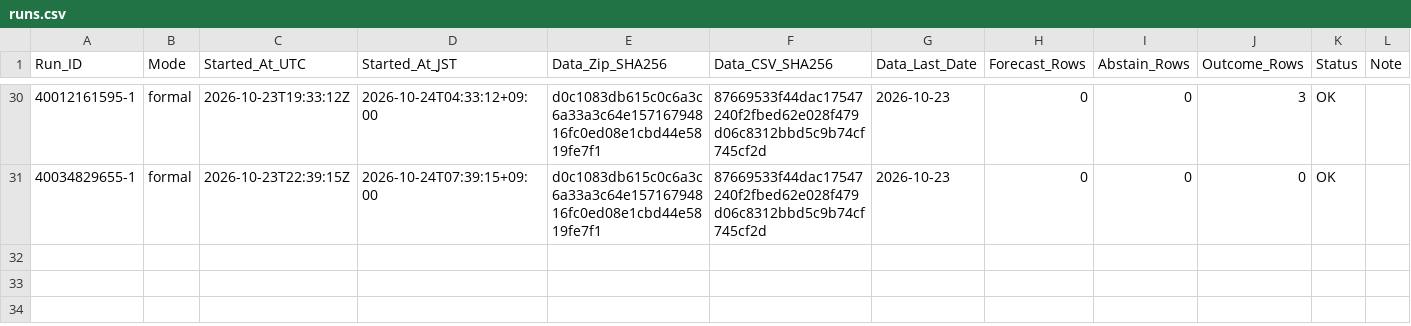
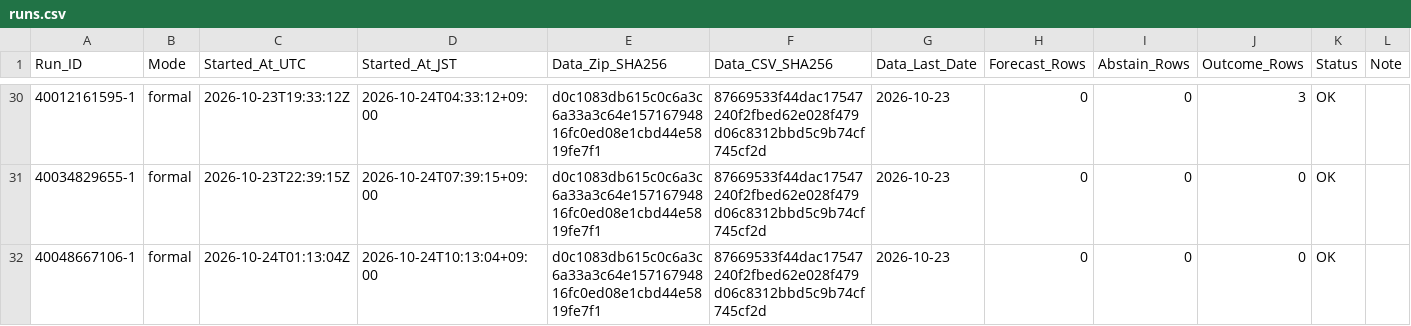
Before and after one commit to junsato1001-ops/-fx-forward-ledger, a CSV file: ledger/runs.csv, drawn as a sheet; only a part is shown, gaps mark what is left out.

```diff
--- a/ledger/runs.csv
+++ b/ledger/runs.csv
@@ -31 +31,2 @@ Run_ID,Mode,Started_At_UTC,Started_At_JST,Data_Zip_SHA256,Data_CSV_SHA256,Data_L
 40034829655-1,formal,2026-10-23T22:39:15Z,2026-10-24T07:39:15+09:00,d0c1083db615c0c6a3c6a33a3c64e15716794816fc0ed08e1cbd44e5819fe7f1,87669533f44dac17547240f2fbed62e028f479d06c8312bbd5c9b74cf745cf2d,2026-10-23,0,0,0,OK,
+40048667106-1,formal,2026-10-24T01:13:04Z,2026-10-24T10:13:04+09:00,d0c1083db615c0c6a3c6a33a3c64e15716794816fc0ed08e1cbd44e5819fe7f1,87669533f44dac17547240f2fbed62e028f479d06c8312bbd5c9b74cf745cf2d,2026-10-23,0,0,0,OK,
```
Also changed, not shown: data/ecb/snapshots.csv.
